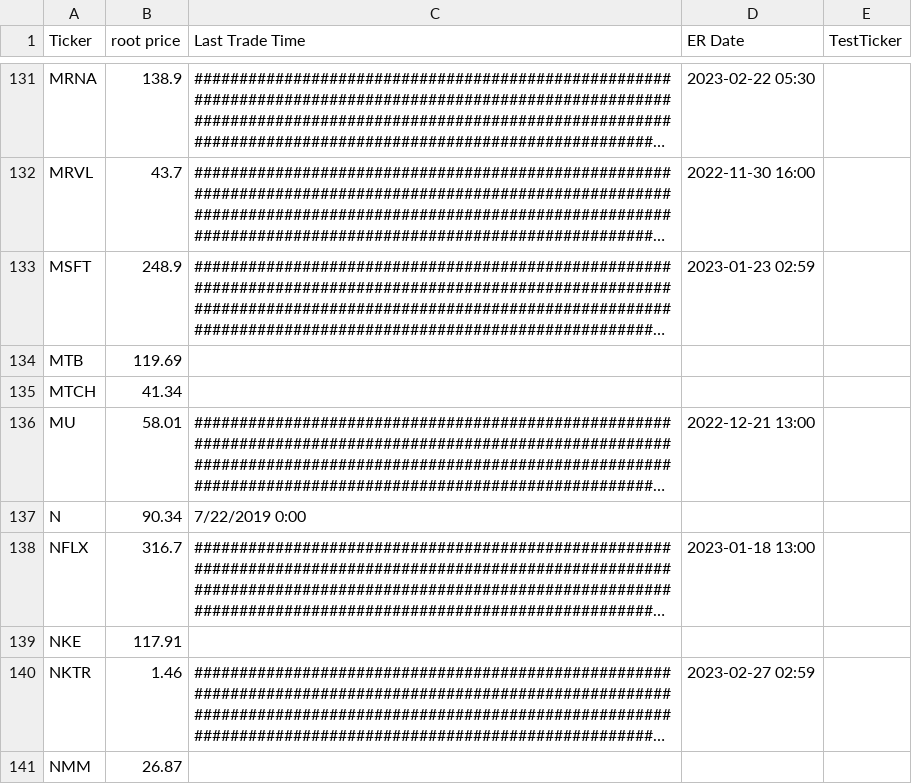
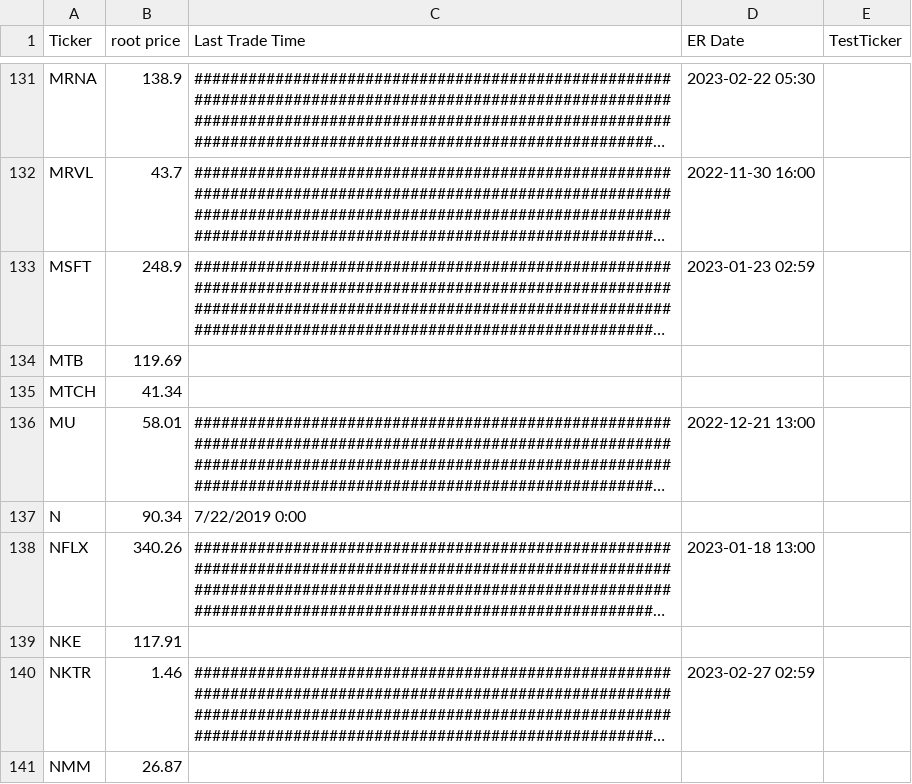
Before and after one commit to snarfed/POWMax_Tonka_Prdtn, a CSV file: root_data.csv, drawn as a sheet; only a part is shown, gaps mark what is left out; long unchanged cells end in …; the diff names each change by its address in the sheet, - before the commit and + after, or states it on an @@ line.

```diff
--- a/root_data.csv
+++ b/root_data.csv
-B138 (root price): 316.7
+B138 (root price): 340.26
```
Also changed, not shown: 5 other files.
